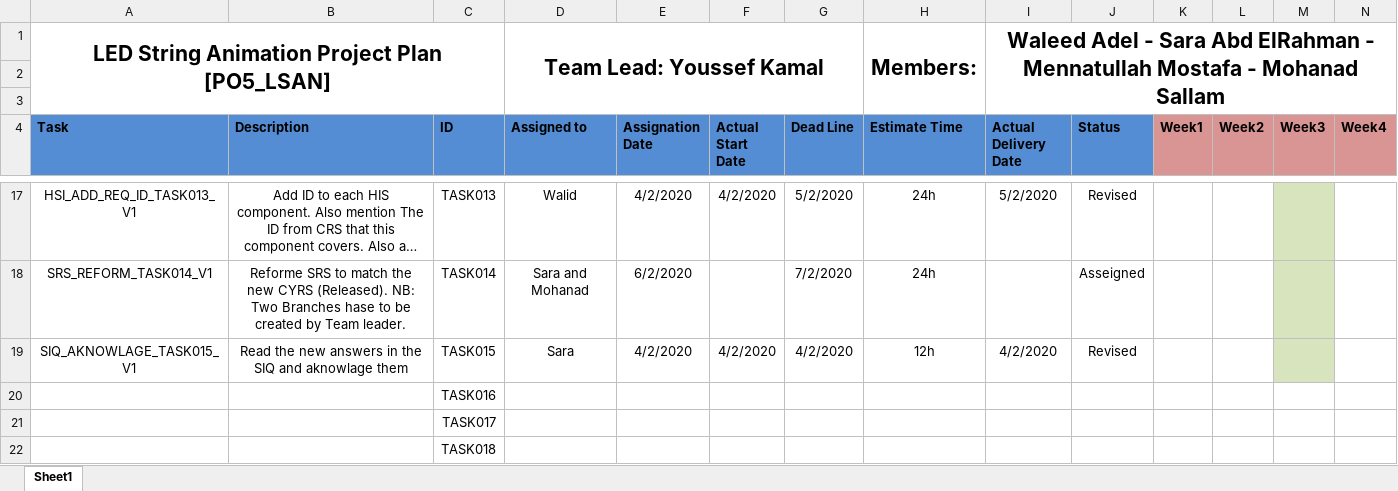
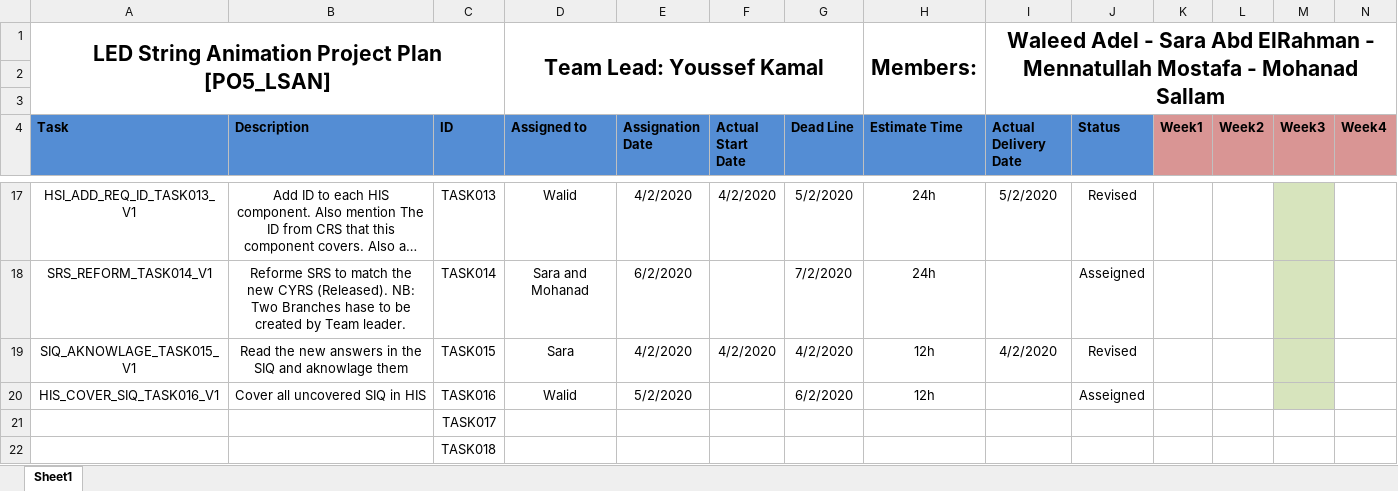
Before and after one commit to YoussefKamal40/PO5_LSAN, an Excel workbook: SW deliveries log/Project Plan.xlsx, sheet Sheet1, drawn as a sheet; only a part is shown, gaps mark what is left out; long unchanged cells end in …; values as stored, in another font and other column widths than the file's, no borders; removed rows and columns are numbered as before the commit, all else as after; rows hold the shown columns only; the diff names each change by its address in the sheet, - before the commit and + after, or states it on an @@ line.

Commit message:
Update Project Plan.xlsx
Assigning task:
HIS_COVER_SIQ_TASK016_V1 to Walid

```diff
--- a/SW deliveries log/Project Plan.xlsx (sheet Sheet1)
+++ b/SW deliveries log/Project Plan.xlsx (sheet Sheet1)
-row 20:  |  | TASK016
+row 20: HIS_COVER_SIQ_TASK016_V1 | Cover all uncovered SIQ in HIS | TASK016 | Walid | 5/2/2020 |  | 6/2/2020 | 12h |  | Asseigned
```
